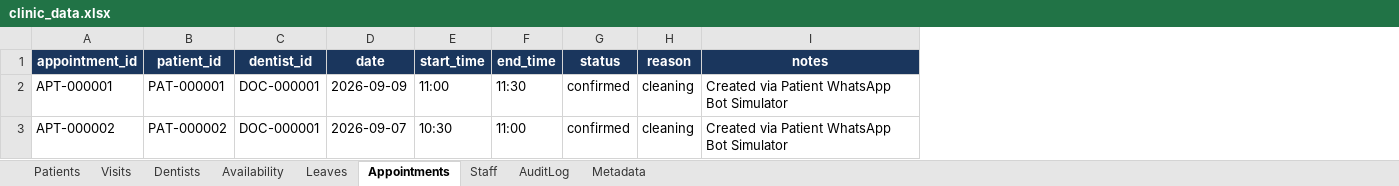
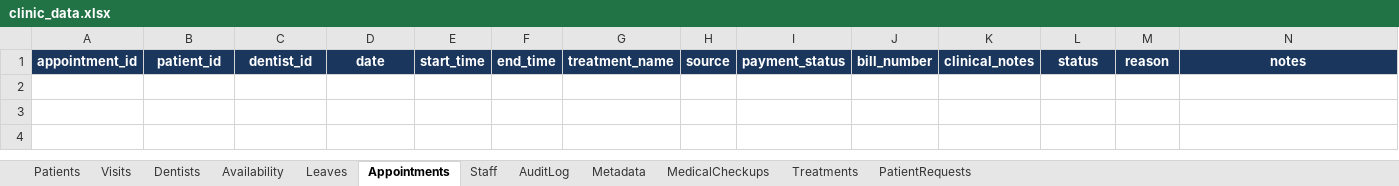
Before and after one commit to R0han2906/Clinic_assistant, an Excel workbook: backend/data/clinic_data.xlsx, sheet Appointments, drawn as a sheet; only a part is shown; values as stored, in another font and other column widths than the file's, no borders; removed rows and columns are numbered as before the commit, all else as after; rows hold the shown columns only; the diff names each change by its address in the sheet, - before the commit and + after, or states it on an @@ line.

```diff
--- a/backend/data/clinic_data.xlsx (sheet Appointments)
+++ b/backend/data/clinic_data.xlsx (sheet Appointments)
+sheet tab: MedicalCheckups
+sheet tab: Treatments
+sheet tab: PatientRequests
+column G, row 1: treatment_name
+column H, row 1: source
+column I, row 1: payment_status
+column J, row 1: bill_number
+column K, row 1: clinical_notes
-row 2: APT-000001 | PAT-000001 | DOC-000001 | 2026-09-09 | 11:00 | 11:30 | confirmed | cleaning | Created via Patient WhatsApp Bot Simulator
-row 3: APT-000002 | PAT-000002 | DOC-000001 | 2026-09-07 | 10:30 | 11:00 | confirmed | cleaning | Created via Patient WhatsApp Bot Simulator
```
Also changed, not shown: sheet Patients, sheet AuditLog, sheet Metadata, sheet Dentists, 13 other files.
